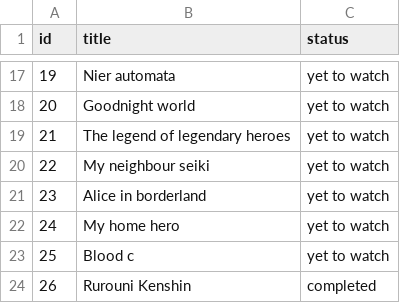
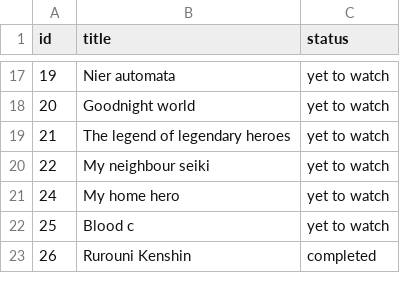
Before and after one commit to Shaunfurtado/AniWaList, a CSV file: anime_export.csv, drawn as a sheet; only a part is shown, gaps mark what is left out; the diff covers the shown part only.

```diff
--- a/anime_export.csv
+++ b/anime_export.csv
@@ -20,3 +20,2 @@ id,title,status
 22,My neighbour seiki,yet to watch
-23,Alice in borderland,yet to watch
 24,My home hero,yet to watch
```
Also changed, not shown: 15 added rows, 5 removed rows and 12 edited cells elsewhere in this file, 9 other files.
